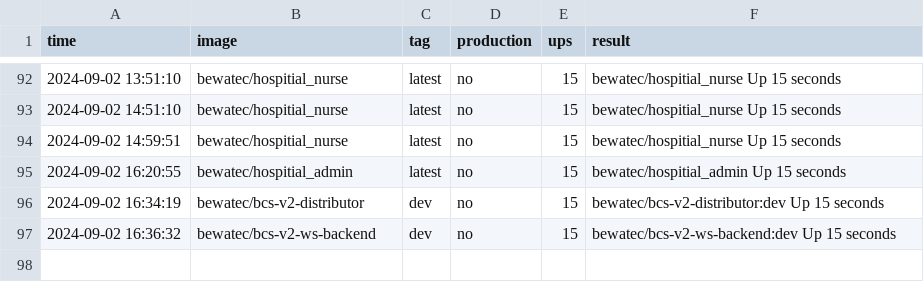
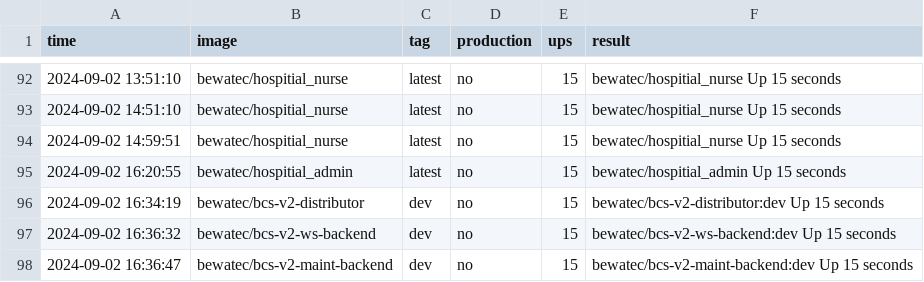
Before and after one commit to bwtps/robot-logger, a CSV file: deploy.csv, drawn as a sheet; only a part is shown, gaps mark what is left out.

Commit message:
chore: robot push log for bewatec/bcs-v2-maint-backend ...

```diff
--- a/deploy.csv
+++ b/deploy.csv
@@ -97 +97,2 @@ time,image,tag,production,ups,result
 2024-09-02 16:36:32,bewatec/bcs-v2-ws-backend,dev,no,15,bewatec/bcs-v2-ws-backend:dev Up 15 seconds
+2024-09-02 16:36:47,bewatec/bcs-v2-maint-backend,dev,no,15,bewatec/bcs-v2-maint-backend:dev Up 15 seconds
```
